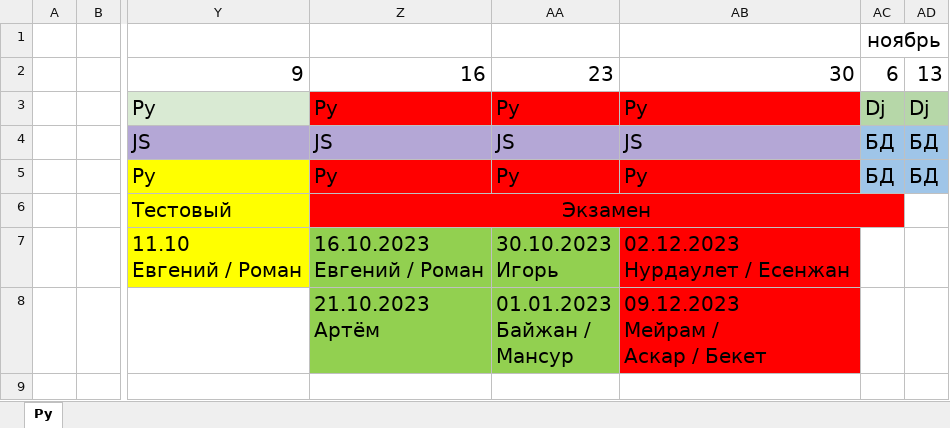
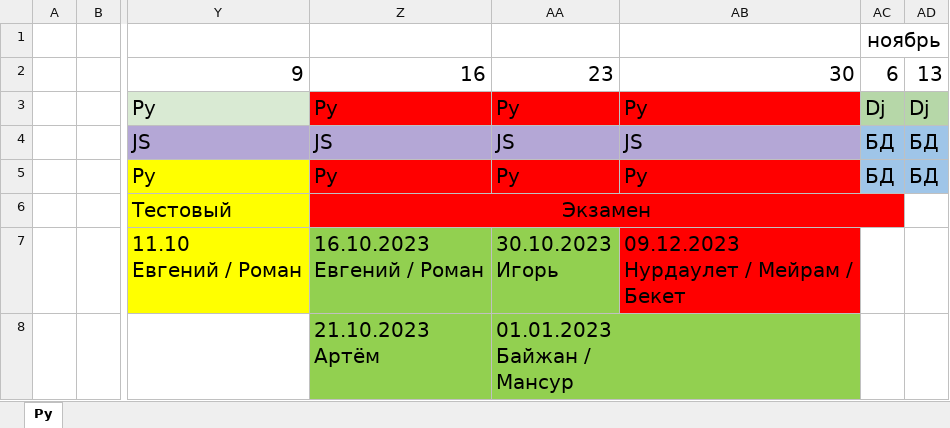
Before and after one commit to bogdandrienko/PyE-231, an Excel workbook: lections/План занятий.xlsx, sheet Py, drawn as a sheet; only a part is shown, gaps mark what is left out; values as stored, in another font and other column widths than the file's, no borders; ↵ is a line break in a cell; the diff names each change by its address in the sheet, - before the commit and + after, or states it on an @@ line.

Commit message:
Update План занятий.xlsx

```diff
--- a/lections/План занятий.xlsx (sheet Py)
+++ b/lections/План занятий.xlsx (sheet Py)
-AB7: 02.12.2023 ↵ Нурдаулет / Есенжан
+AB7: 09.12.2023 ↵ Нурдаулет / Мейрам / ↵ Бекет
-AB8: 09.12.2023 ↵ Мейрам / ↵ Аскар / Бекет
+AB8: (empty)
-AB8 fill: #FF0000
+AB8 fill: none
```
